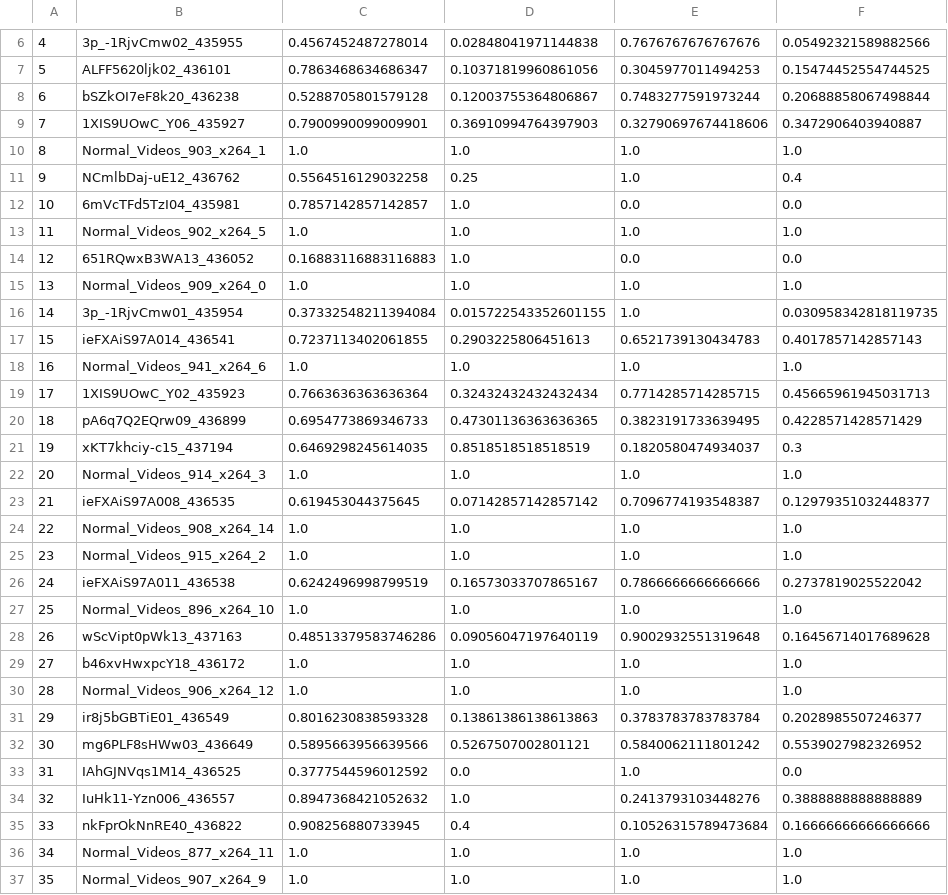
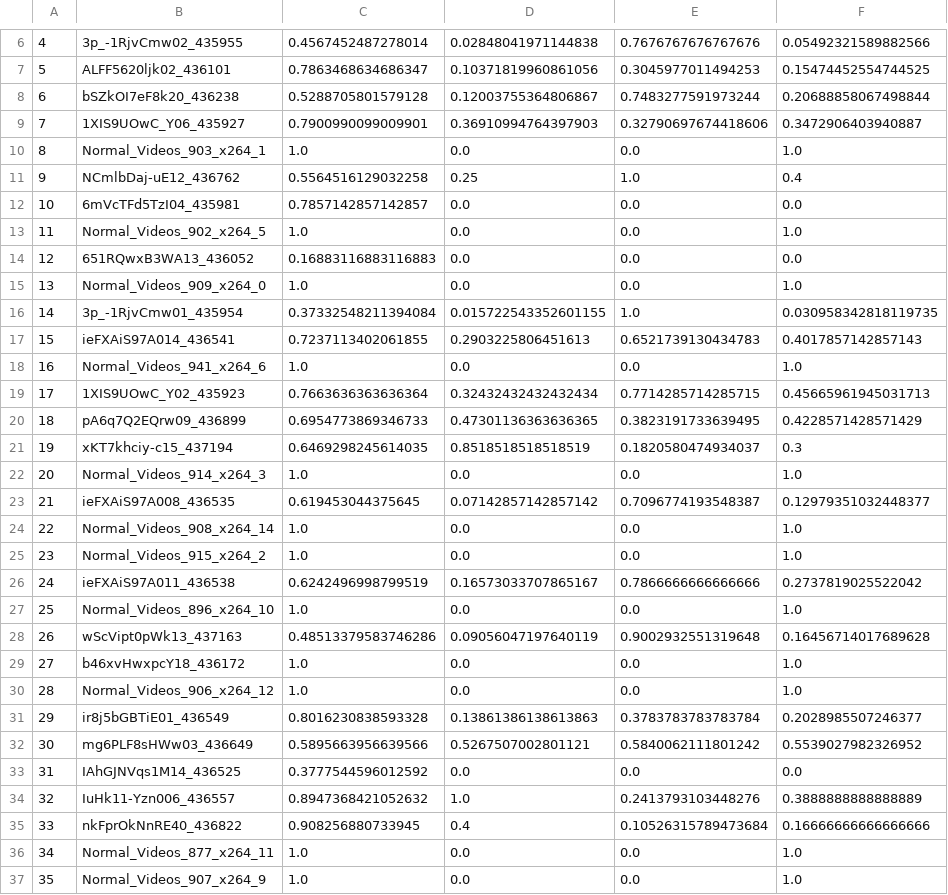
Before and after one commit to asandvik/Thesis, a CSV file: 3_Evaluate/patchmethodresults.csv, drawn as a sheet; only a part is shown, gaps mark what is left out; the diff covers the shown part only.

Commit message:
method1csv2

```diff
--- a/3_Evaluate/patchmethodresults.csv
+++ b/3_Evaluate/patchmethodresults.csv
@@ -9,11 +9,11 @@
 7,1XIS9UOwC_Y06_435927,0.7900990099009901,0.36910994764397903,0.32790697674418606,0.3472906403940887
-8,Normal_Videos_903_x264_1,1.0,1.0,1.0,1.0
+8,Normal_Videos_903_x264_1,1.0,0.0,0.0,1.0
 9,NCmlbDaj-uE12_436762,0.5564516129032258,0.25,1.0,0.4
-10,6mVcTFd5TzI04_435981,0.7857142857142857,1.0,0.0,0.0
-11,Normal_Videos_902_x264_5,1.0,1.0,1.0,1.0
-12,651RQwxB3WA13_436052,0.16883116883116883,1.0,0.0,0.0
-13,Normal_Videos_909_x264_0,1.0,1.0,1.0,1.0
+10,6mVcTFd5TzI04_435981,0.7857142857142857,0.0,0.0,0.0
+11,Normal_Videos_902_x264_5,1.0,0.0,0.0,1.0
+12,651RQwxB3WA13_436052,0.16883116883116883,0.0,0.0,0.0
+13,Normal_Videos_909_x264_0,1.0,0.0,0.0,1.0
 14,3p_-1RjvCmw01_435954,0.37332548211394084,0.015722543352601155,1.0,0.030958342818119735
 15,ieFXAiS97A014_436541,0.7237113402061855,0.2903225806451613,0.6521739130434783,0.4017857142857143
-16,Normal_Videos_941_x264_6,1.0,1.0,1.0,1.0
+16,Normal_Videos_941_x264_6,1.0,0.0,0.0,1.0
 17,1XIS9UOwC_Y02_435923,0.7663636363636364,0.32432432432432434,0.7714285714285715,0.45665961945031713
@@ -21,17 +21,17 @@
 19,xKT7khciy-c15_437194,0.6469298245614035,0.8518518518518519,0.1820580474934037,0.3
-20,Normal_Videos_914_x264_3,1.0,1.0,1.0,1.0
+20,Normal_Videos_914_x264_3,1.0,0.0,0.0,1.0
 21,ieFXAiS97A008_436535,0.619453044375645,0.07142857142857142,0.7096774193548387,0.12979351032448377
-22,Normal_Videos_908_x264_14,1.0,1.0,1.0,1.0
-23,Normal_Videos_915_x264_2,1.0,1.0,1.0,1.0
+22,Normal_Videos_908_x264_14,1.0,0.0,0.0,1.0
+23,Normal_Videos_915_x264_2,1.0,0.0,0.0,1.0
 24,ieFXAiS97A011_436538,0.6242496998799519,0.16573033707865167,0.7866666666666666,0.2737819025522042
-25,Normal_Videos_896_x264_10,1.0,1.0,1.0,1.0
+25,Normal_Videos_896_x264_10,1.0,0.0,0.0,1.0
 26,wScVipt0pWk13_437163,0.48513379583746286,0.09056047197640119,0.9002932551319648,0.16456714017689628
-27,b46xvHwxpcY18_436172,1.0,1.0,1.0,1.0
-28,Normal_Videos_906_x264_12,1.0,1.0,1.0,1.0
+27,b46xvHwxpcY18_436172,1.0,0.0,0.0,1.0
+28,Normal_Videos_906_x264_12,1.0,0.0,0.0,1.0
 29,ir8j5bGBTiE01_436549,0.8016230838593328,0.13861386138613863,0.3783783783783784,0.2028985507246377
 30,mg6PLF8sHWw03_436649,0.5895663956639566,0.5267507002801121,0.5840062111801242,0.5539027982326952
-31,IAhGJNVqs1M14_436525,0.3777544596012592,0.0,1.0,0.0
+31,IAhGJNVqs1M14_436525,0.3777544596012592,0.0,0.0,0.0
 32,IuHk11-Yzn006_436557,0.8947368421052632,1.0,0.2413793103448276,0.3888888888888889
 33,nkFprOkNnRE40_436822,0.908256880733945,0.4,0.10526315789473684,0.16666666666666666
-34,Normal_Videos_877_x264_11,1.0,1.0,1.0,1.0
-35,Normal_Videos_907_x264_9,1.0,1.0,1.0,1.0
+34,Normal_Videos_877_x264_11,1.0,0.0,0.0,1.0
+35,Normal_Videos_907_x264_9,1.0,0.0,0.0,1.0
```
Also changed, not shown: 16 edited cells elsewhere in this file.
